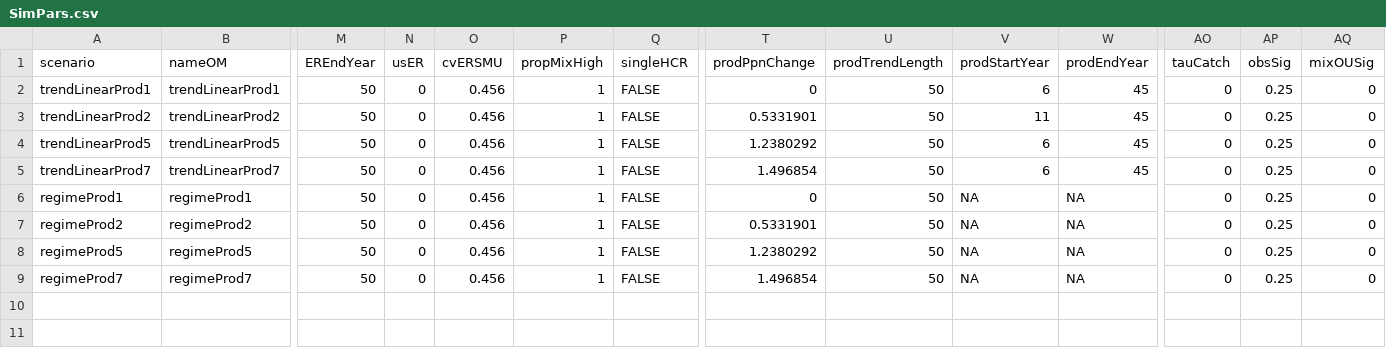
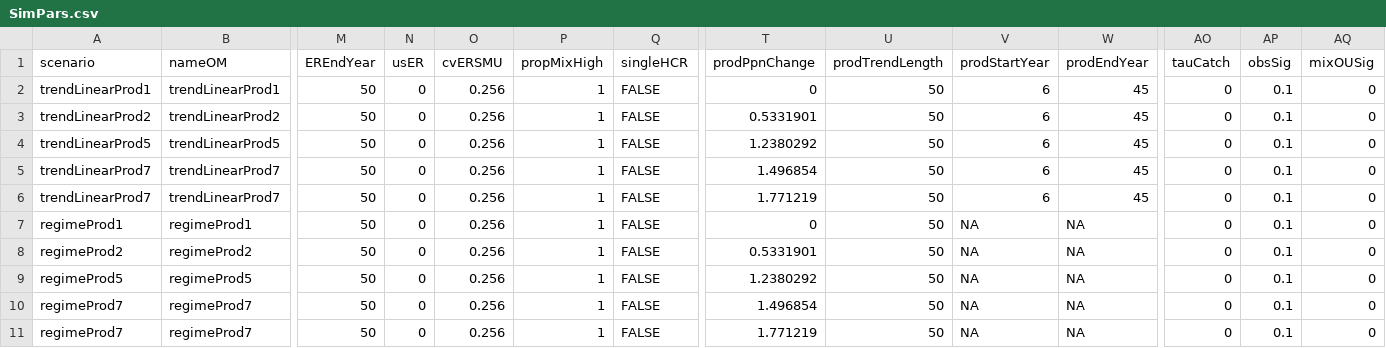
Before and after one commit to Pacific-salmon-assess/cluster-tvsimest, a CSV file: data/sensitivity/SimPars.csv, drawn as a sheet; only a part is shown, gaps mark what is left out; addresses are those after the commit; rows hold the shown columns only; the diff names each change by its address in the sheet, - before the commit and + after, or states it on an @@ line.

Commit message:
added nes scenarios

```diff
--- a/data/sensitivity/SimPars.csv
+++ b/data/sensitivity/SimPars.csv
-O2:O5 (cvERSMU): 0.456
+O2:O5 (cvERSMU): 0.256
-AP2:AP5 (obsSig): 0.25
+AP2:AP5 (obsSig): 0.1
-V3 (prodStartYear): 11
+V3 (prodStartYear): 6
+row 6: trendLinearProd7 | trendLinearProd7 | 50 | 0 | 0.256 | 1 | FALSE | 1.771219 | 50 | 6 | 45 | 0 | 0.1 | 0
-O7:O10 (cvERSMU): 0.456
+O7:O10 (cvERSMU): 0.256
-AP7:AP10 (obsSig): 0.25
+AP7:AP10 (obsSig): 0.1
+row 11: regimeProd7 | regimeProd7 | 50 | 0 | 0.256 | 1 | FALSE | 1.771219 | 50 | NA | NA | 0 | 0.1 | 0
```
Also changed, not shown: 22 other files.
